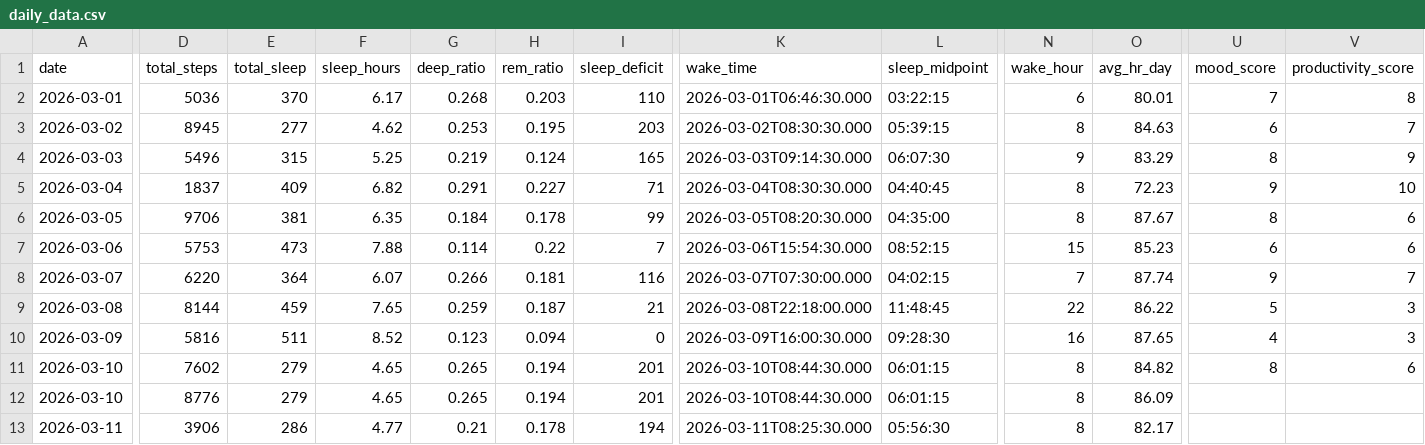
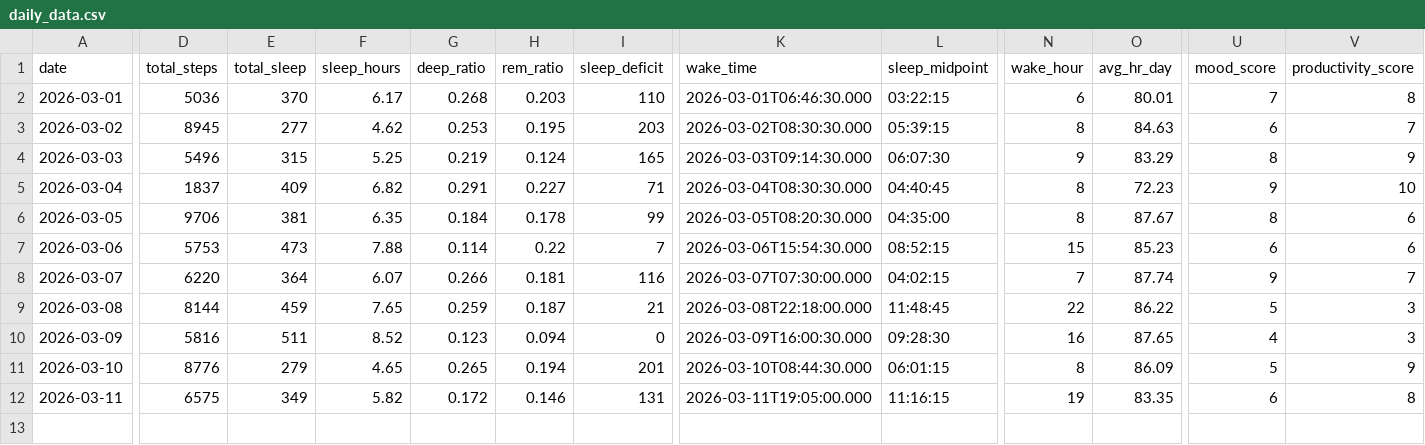
Before and after one commit to riyaaryan2004/minor2, a CSV file: Minor_1/data/daily_data.csv, drawn as a sheet; only a part is shown, gaps mark what is left out; removed rows and columns are numbered as before the commit, all else as after; rows hold the shown columns only; the diff covers the shown part only; the diff names each change by its address in the sheet, - before the commit and + after, or states it on an @@ line.

```diff
--- a/Minor_1/data/daily_data.csv
+++ b/Minor_1/data/daily_data.csv
-row 11: 2026-03-10 | 7602 | 279 | 4.65 | 0.265 | 0.194 | 201 | 2026-03-10T08:44:30.000 | 06:01:15 | 8 | 84.82 | 8 | 6
-U11 (mood_score): (empty)
+U11 (mood_score): 5
-V11 (productivity_score): (empty)
+V11 (productivity_score): 9
-D12 (total_steps): 3906
+D12 (total_steps): 6575
-E12 (total_sleep): 286
+E12 (total_sleep): 349
-F12 (sleep_hours): 4.77
+F12 (sleep_hours): 5.82
-G12 (deep_ratio): 0.21
+G12 (deep_ratio): 0.172
-H12 (rem_ratio): 0.178
+H12 (rem_ratio): 0.146
-I12 (sleep_deficit): 194
+I12 (sleep_deficit): 131
-K12 (wake_time): 2026-03-11T08:25:30.000
+K12 (wake_time): 2026-03-11T19:05:00.000
-L12 (sleep_midpoint): 05:56:30
+L12 (sleep_midpoint): 11:16:15
-N12 (wake_hour): 8
+N12 (wake_hour): 19
-O12 (avg_hr_day): 82.17
+O12 (avg_hr_day): 83.35
-U12 (mood_score): (empty)
+U12 (mood_score): 6
-V12 (productivity_score): (empty)
+V12 (productivity_score): 8
```
Also changed, not shown: 4 edited cells elsewhere in this file, Minor_1/data/hourly_data.csv.
